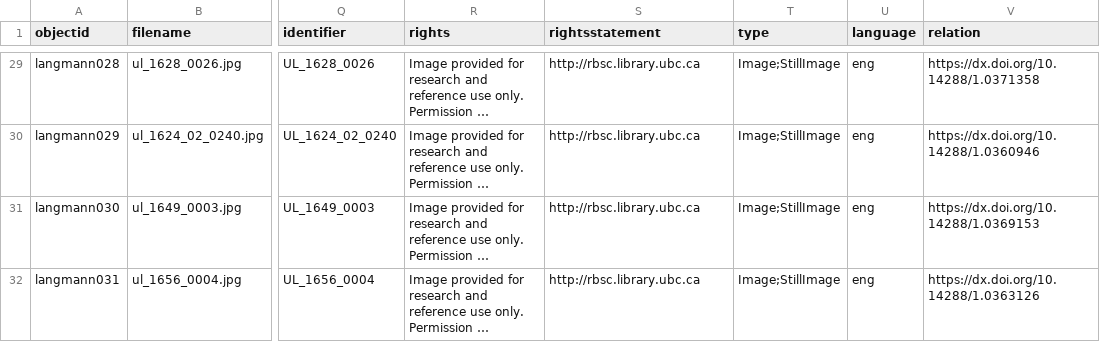
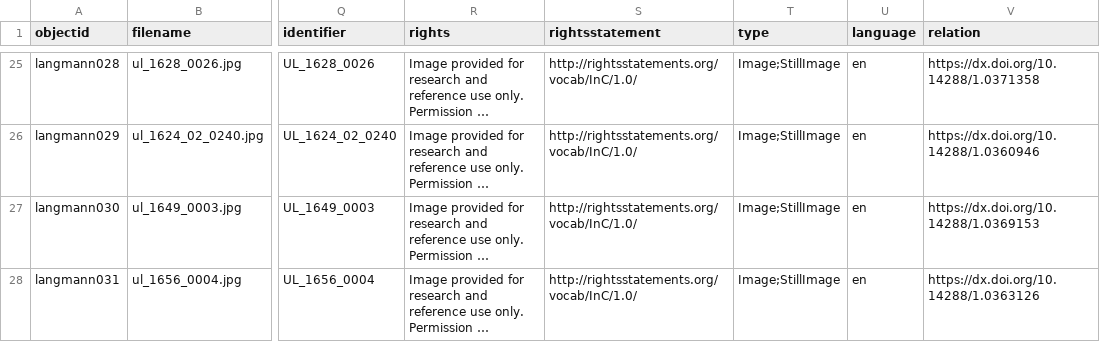
Before and after one commit to ashlynnprasad/langmann-2021, a CSV file: _data/langmann.csv, drawn as a sheet; only a part is shown, gaps mark what is left out; long unchanged cells end in …; addresses are those after the commit; the diff covers the shown part only; the diff names each change by its address in the sheet, - before the commit and + after, or states it on an @@ line.

```diff
--- a/_data/langmann.csv
+++ b/_data/langmann.csv
-S25:S28 (rightsstatement): http://rbsc.library.ubc.ca
+S25:S28 (rightsstatement): http://rightsstatements.org/vocab/InC/1.0/
-U25:U28 (language): eng
+U25:U28 (language): en
```
Also changed, not shown: 1 added row, 5 removed rows and 51 edited cells elsewhere in this file.
